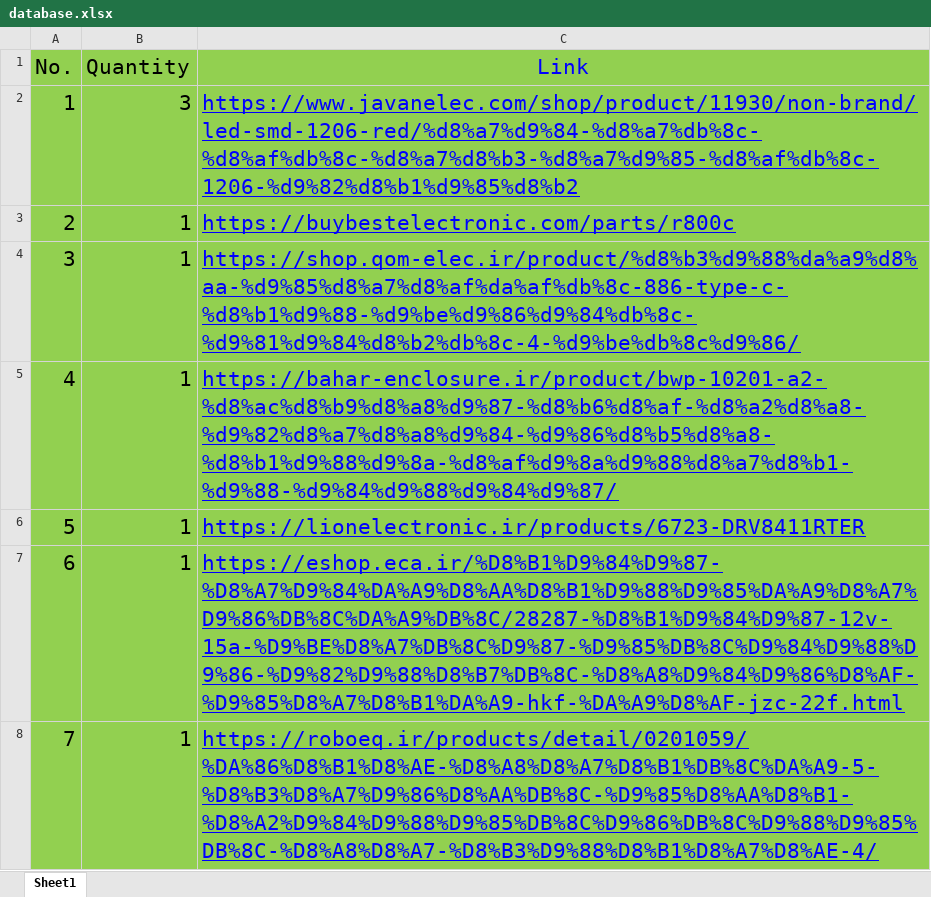
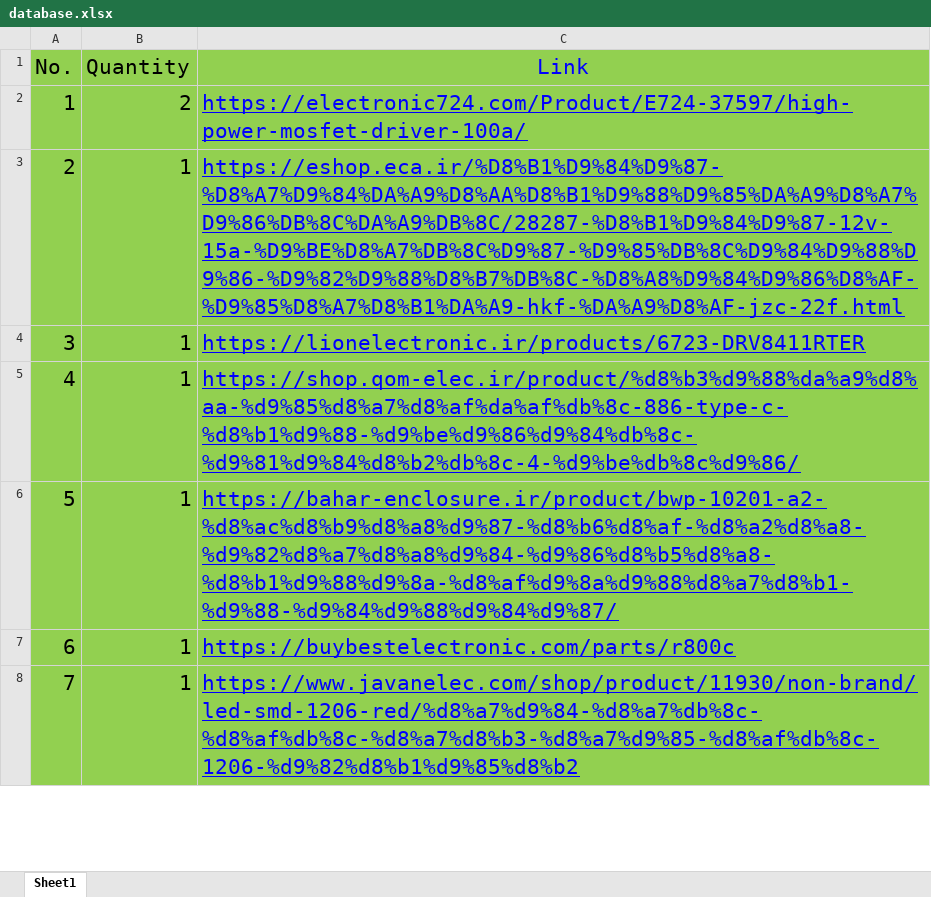
Before and after one commit to ahmadelectronic/electronic-component-price-scraper, an Excel workbook: database.xlsx, sheet Sheet1, drawn as a sheet; only a part is shown; values as stored, in another font and other column widths than the file's, no borders; the diff covers the shown part only; the diff names each change by its address in the sheet, - before the commit and + after, or states it on an @@ line.

```diff
--- a/database.xlsx (sheet Sheet1)
+++ b/database.xlsx (sheet Sheet1)
-B2 (Quantity): 3
+B2 (Quantity): 2
-C2 (Link): https://www.javanelec.com/shop/product/11930/non-brand/led-smd-1206-red/%d8%a7%d9%84-%d8%a7%db%8c-%d8%af%db%8c-%d8%a7%d8%b3-%d8%a7%d9%85-%d8%af%db%8c-1206-%d9%82%d8%b1%d9%85%d8%b2
+C2 (Link): https://electronic724.com/Product/E724-37597/high-power-mosfet-driver-100a/
-C3 (Link): https://buybestelectronic.com/parts/r800c
+C3 (Link): https://eshop.eca.ir/%D8%B1%D9%84%D9%87-%D8%A7%D9%84%DA%A9%D8%AA%D8%B1%D9%88%D9%85%DA%A9%D8%A7%D9%86%DB%8C%DA%A9%DB%8C/28287-%D8%B1%D9%84%D9%87-12v-15a-%D9%BE%D8%A7%DB%8C%D9%87-%D9%85%DB%8C%D9%84%D9%88%D9%86-%D9%82%D9%88%D8%B7%DB%8C-%D8%A8%D9%84%D9%86%D8%AF-%D9%85%D8%A7%D8%B1%DA%A9-hkf-%DA%A9%D8%AF-jzc-22f.html
-C4 (Link): https://shop.qom-elec.ir/product/%d8%b3%d9%88%da%a9%d8%aa-%d9%85%d8%a7%d8%af%da%af%db%8c-886-type-c-%d8%b1%d9%88-%d9%be%d9%86%d9%84%db%8c-%d9%81%d9%84%d8%b2%db%8c-4-%d9%be%db%8c%d9%86/
+C4 (Link): https://lionelectronic.ir/products/6723-DRV8411RTER
-C5 (Link): https://bahar-enclosure.ir/product/bwp-10201-a2-%d8%ac%d8%b9%d8%a8%d9%87-%d8%b6%d8%af-%d8%a2%d8%a8-%d9%82%d8%a7%d8%a8%d9%84-%d9%86%d8%b5%d8%a8-%d8%b1%d9%88%d9%8a-%d8%af%d9%8a%d9%88%d8%a7%d8%b1-%d9%88-%d9%84%d9%88%d9%84%d9%87/
+C5 (Link): https://shop.qom-elec.ir/product/%d8%b3%d9%88%da%a9%d8%aa-%d9%85%d8%a7%d8%af%da%af%db%8c-886-type-c-%d8%b1%d9%88-%d9%be%d9%86%d9%84%db%8c-%d9%81%d9%84%d8%b2%db%8c-4-%d9%be%db%8c%d9%86/
-C6 (Link): https://lionelectronic.ir/products/6723-DRV8411RTER
+C6 (Link): https://bahar-enclosure.ir/product/bwp-10201-a2-%d8%ac%d8%b9%d8%a8%d9%87-%d8%b6%d8%af-%d8%a2%d8%a8-%d9%82%d8%a7%d8%a8%d9%84-%d9%86%d8%b5%d8%a8-%d8%b1%d9%88%d9%8a-%d8%af%d9%8a%d9%88%d8%a7%d8%b1-%d9%88-%d9%84%d9%88%d9%84%d9%87/
-C7 (Link): https://eshop.eca.ir/%D8%B1%D9%84%D9%87-%D8%A7%D9%84%DA%A9%D8%AA%D8%B1%D9%88%D9%85%DA%A9%D8%A7%D9%86%DB%8C%DA%A9%DB%8C/28287-%D8%B1%D9%84%D9%87-12v-15a-%D9%BE%D8%A7%DB%8C%D9%87-%D9%85%DB%8C%D9%84%D9%88%D9%86-%D9%82%D9%88%D8%B7%DB%8C-%D8%A8%D9%84%D9%86%D8%AF-%D9%85%D8%A7%D8%B1%DA%A9-hkf-%DA%A9%D8%AF-jzc-22f.html
+C7 (Link): https://buybestelectronic.com/parts/r800c
-C8 (Link): https://roboeq.ir/products/detail/0201059/%DA%86%D8%B1%D8%AE-%D8%A8%D8%A7%D8%B1%DB%8C%DA%A9-5-%D8%B3%D8%A7%D9%86%D8%AA%DB%8C-%D9%85%D8%AA%D8%B1-%D8%A2%D9%84%D9%88%D9%85%DB%8C%D9%86%DB%8C%D9%88%D9%85%DB%8C-%D8%A8%D8%A7-%D8%B3%D9%88%D8%B1%D8%A7%D8%AE-4/
+C8 (Link): https://www.javanelec.com/shop/product/11930/non-brand/led-smd-1206-red/%d8%a7%d9%84-%d8%a7%db%8c-%d8%af%db%8c-%d8%a7%d8%b3-%d8%a7%d9%85-%d8%af%db%8c-1206-%d9%82%d8%b1%d9%85%d8%b2
```
Also changed, not shown: 16 added rows and 27 edited cells elsewhere in this sheet, 9 other files.
